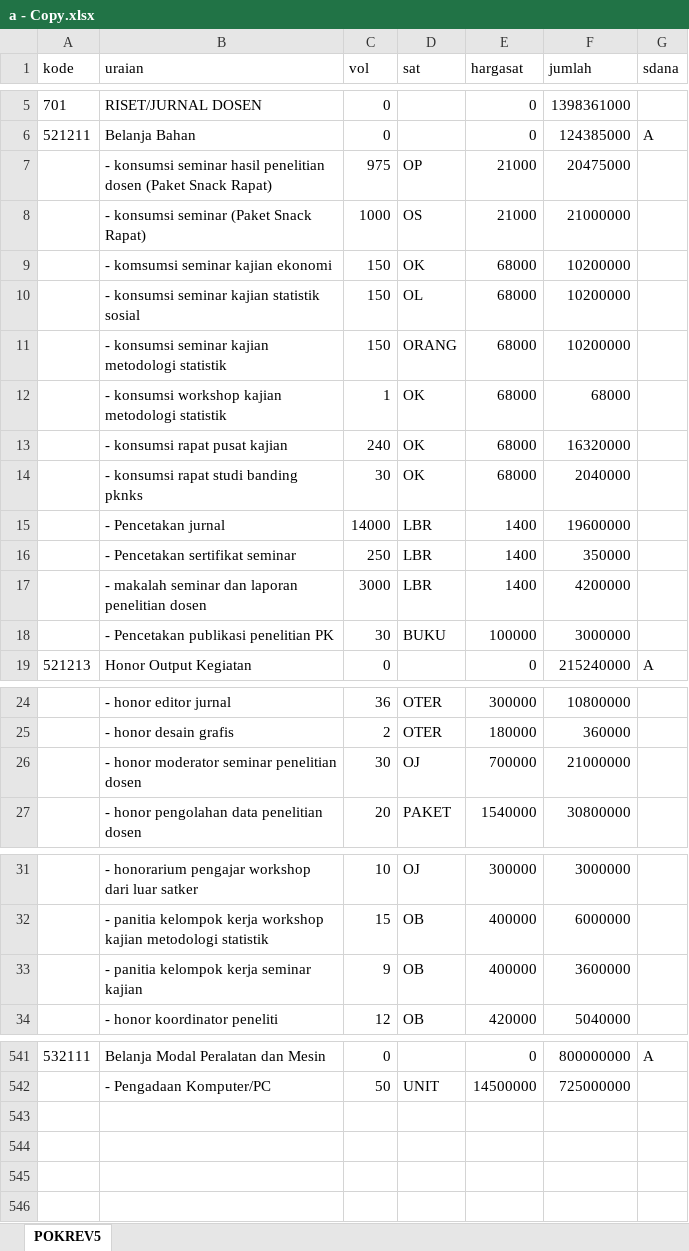
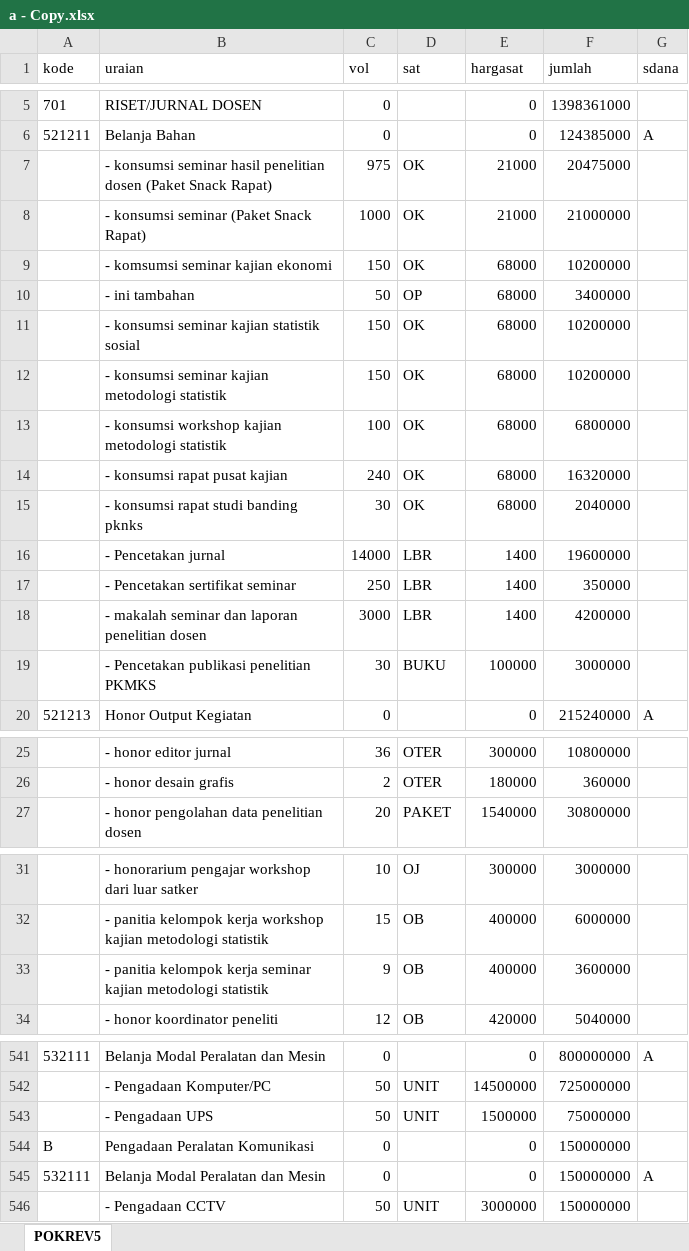
Before and after one commit to RizzeAustin/simamov, an Excel workbook: uploaded/pok/a - Copy.xlsx, sheet POKREV5, drawn as a sheet; only a part is shown, gaps mark what is left out; values as stored, in another font and other column widths than the file's, no borders; removed rows and columns are numbered as before the commit, all else as after; the diff names each change by its address in the sheet, - before the commit and + after, or states it on an @@ line.

Commit message:
pok upload final 1

```diff
--- a/uploaded/pok/a - Copy.xlsx (sheet POKREV5)
+++ b/uploaded/pok/a - Copy.xlsx (sheet POKREV5)
-D7 (sat): OP
+D7 (sat): OK
-D8 (sat): OS
+D8 (sat): OK
+row 10:  | - ini tambahan | 50 | OP | 68000 | 3400000
-D11 (sat): OL
+D11 (sat): OK
-D12 (sat): ORANG
+D12 (sat): OK
-C13 (vol): 1
+C13 (vol): 100
-F13 (jumlah): 68000
+F13 (jumlah): 6800000
-B19 (uraian): - Pencetakan publikasi penelitian PK
+B19 (uraian): - Pencetakan publikasi penelitian PKMKS
-row 26:  | - honor moderator seminar penelitian dosen | 30 | OJ | 700000 | 21000000
-B33 (uraian): …seminar kajian
+B33 (uraian): …seminar kajian metodologi statistik
+row 543:  | - Pengadaan UPS | 50 | UNIT | 1500000 | 75000000
+row 544: B | Pengadaan Peralatan Komunikasi | 0 |  | 0 | 150000000
+row 545: 532111 | Belanja Modal Peralatan dan Mesin | 0 |  | 0 | 150000000 | A
+row 546:  | - Pengadaan CCTV | 50 | UNIT | 3000000 | 150000000
```
Also changed, not shown: uploaded/pok/a.xlsx, 25 other files.
